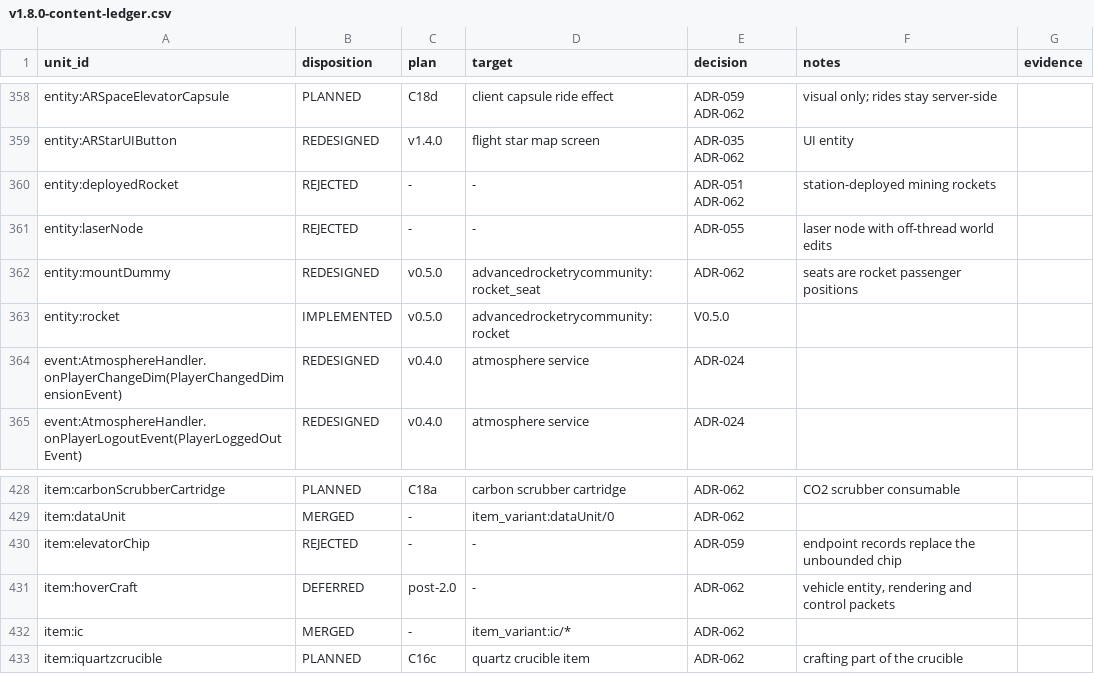
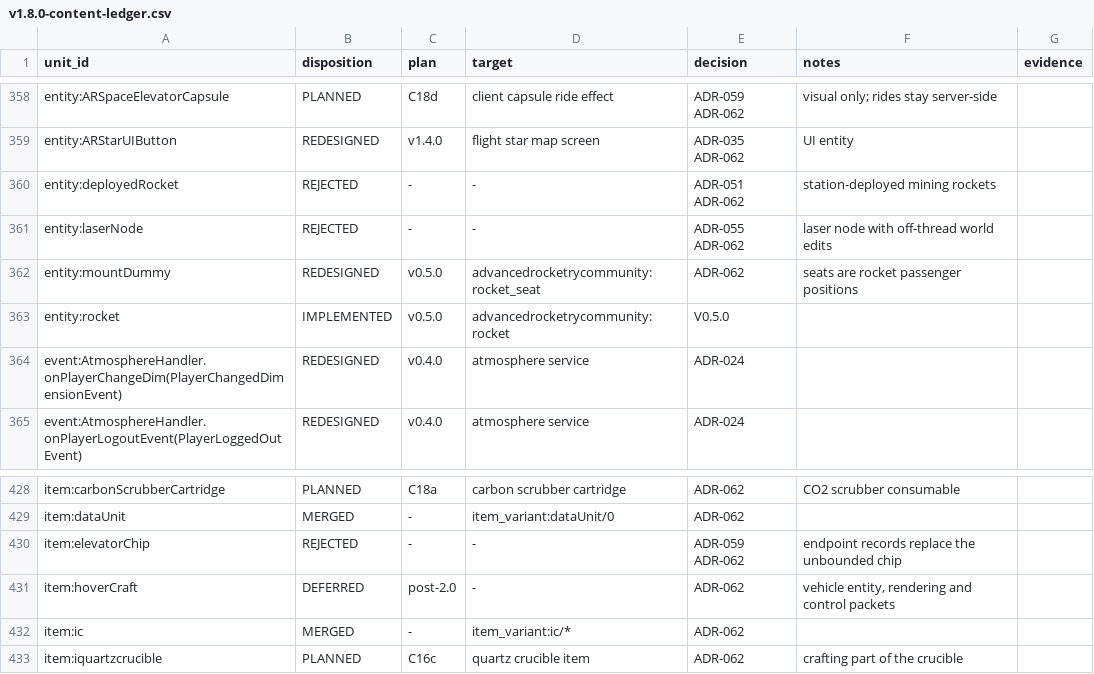
Before and after one commit to sunthemoon/AdvancedRocketry-Community, a CSV file: docs/work/v1.8.0-content-ledger.csv, drawn as a sheet; only a part is shown, gaps mark what is left out; the diff covers the shown part only.

```diff
--- a/docs/work/v1.8.0-content-ledger.csv
+++ b/docs/work/v1.8.0-content-ledger.csv
@@ -360,3 +360,3 @@ entity:ARStarUIButton,REDESIGNED,v1.4.0,flight star map screen,ADR-035 ADR-062,U
 entity:deployedRocket,REJECTED,-,-,ADR-051 ADR-062,station-deployed mining rockets,
-entity:laserNode,REJECTED,-,-,ADR-055,laser node with off-thread world edits,
+entity:laserNode,REJECTED,-,-,ADR-055 ADR-062,laser node with off-thread world edits,
 entity:mountDummy,REDESIGNED,v0.5.0,advancedrocketrycommunity:rocket_seat,ADR-062,seats are rocket passenger positions,
@@ -429,3 +429,3 @@ item:carbonScrubberCartridge,PLANNED,C18a,carbon scrubber cartridge,ADR-062,CO2
 item:dataUnit,MERGED,-,item_variant:dataUnit/0,ADR-062,,
-item:elevatorChip,REJECTED,-,-,ADR-059,endpoint records replace the unbounded chip,
+item:elevatorChip,REJECTED,-,-,ADR-059 ADR-062,endpoint records replace the unbounded chip,
 item:hoverCraft,DEFERRED,post-2.0,-,ADR-062,"vehicle entity, rendering and control packets",
```
Also changed, not shown: 11 edited cells elsewhere in this file, docs/work/v1.8.0-asset-plan.csv, 6 other files.
